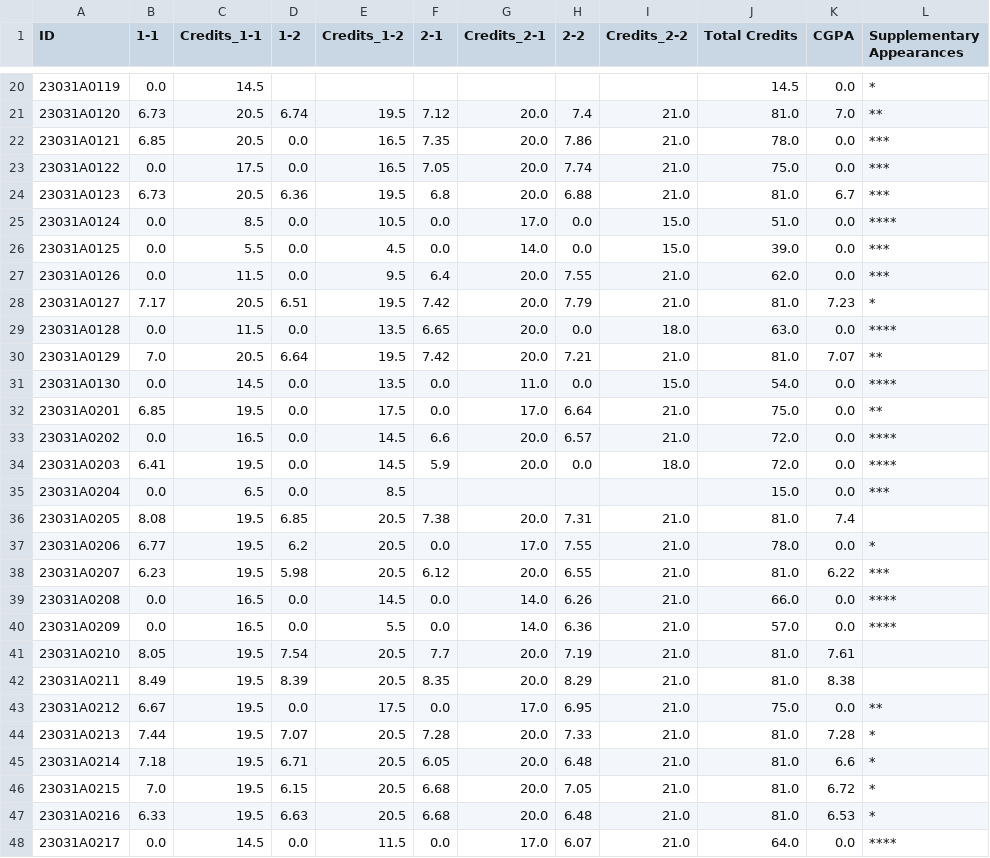
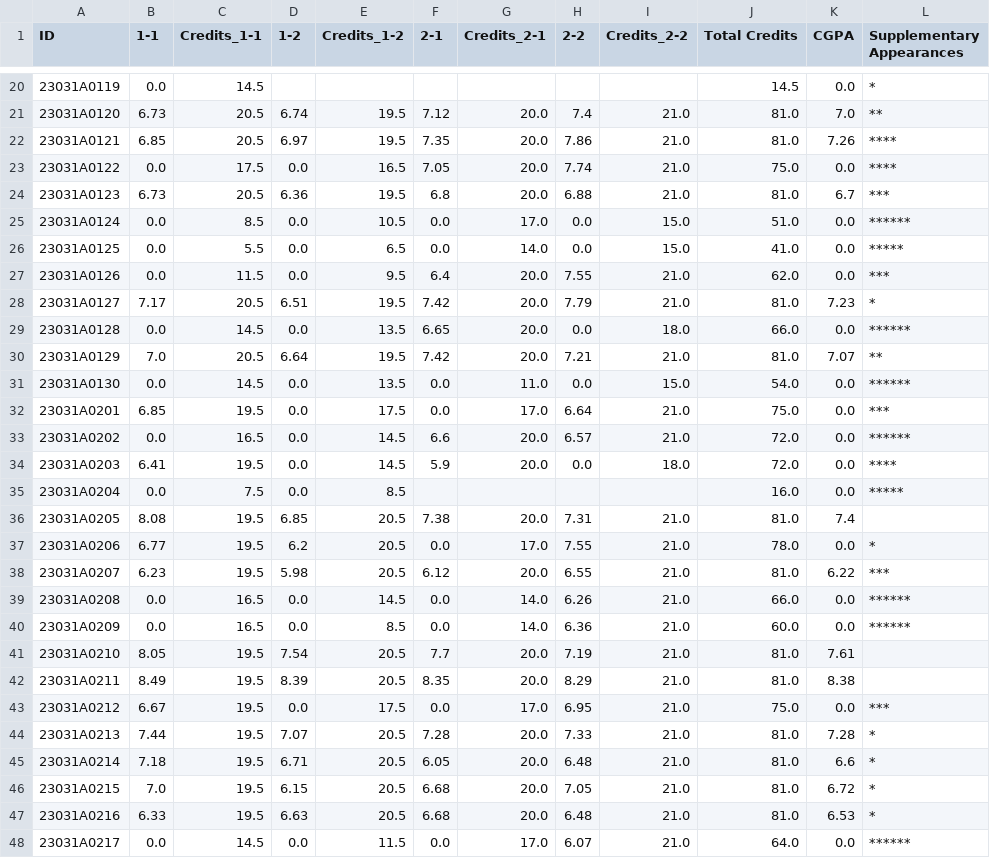
Before and after one commit to rsrsp21/StudentResultPortal-1, a CSV file: data/cgpa_data_2023.csv, drawn as a sheet; only a part is shown, gaps mark what is left out; the diff covers the shown part only.

```diff
--- a/data/cgpa_data_2023.csv
+++ b/data/cgpa_data_2023.csv
@@ -21,16 +21,16 @@ ID,1-1,Credits_1-1,1-2,Credits_1-2,2-1,Credits_2-1,2-2,Credits_2-2,Total Credits
 23031A0120,6.73,20.5,6.74,19.5,7.12,20.0,7.4,21.0,81.0,7.0,**
-23031A0121,6.85,20.5,0.0,16.5,7.35,20.0,7.86,21.0,78.0,0.0,***
-23031A0122,0.0,17.5,0.0,16.5,7.05,20.0,7.74,21.0,75.0,0.0,***
+23031A0121,6.85,20.5,6.97,19.5,7.35,20.0,7.86,21.0,81.0,7.26,****
+23031A0122,0.0,17.5,0.0,16.5,7.05,20.0,7.74,21.0,75.0,0.0,****
 23031A0123,6.73,20.5,6.36,19.5,6.8,20.0,6.88,21.0,81.0,6.7,***
-23031A0124,0.0,8.5,0.0,10.5,0.0,17.0,0.0,15.0,51.0,0.0,****
-23031A0125,0.0,5.5,0.0,4.5,0.0,14.0,0.0,15.0,39.0,0.0,***
+23031A0124,0.0,8.5,0.0,10.5,0.0,17.0,0.0,15.0,51.0,0.0,******
+23031A0125,0.0,5.5,0.0,6.5,0.0,14.0,0.0,15.0,41.0,0.0,*****
 23031A0126,0.0,11.5,0.0,9.5,6.4,20.0,7.55,21.0,62.0,0.0,***
 23031A0127,7.17,20.5,6.51,19.5,7.42,20.0,7.79,21.0,81.0,7.23,*
-23031A0128,0.0,11.5,0.0,13.5,6.65,20.0,0.0,18.0,63.0,0.0,****
+23031A0128,0.0,14.5,0.0,13.5,6.65,20.0,0.0,18.0,66.0,0.0,******
 23031A0129,7.0,20.5,6.64,19.5,7.42,20.0,7.21,21.0,81.0,7.07,**
-23031A0130,0.0,14.5,0.0,13.5,0.0,11.0,0.0,15.0,54.0,0.0,****
-23031A0201,6.85,19.5,0.0,17.5,0.0,17.0,6.64,21.0,75.0,0.0,**
-23031A0202,0.0,16.5,0.0,14.5,6.6,20.0,6.57,21.0,72.0,0.0,****
+23031A0130,0.0,14.5,0.0,13.5,0.0,11.0,0.0,15.0,54.0,0.0,******
+23031A0201,6.85,19.5,0.0,17.5,0.0,17.0,6.64,21.0,75.0,0.0,***
+23031A0202,0.0,16.5,0.0,14.5,6.6,20.0,6.57,21.0,72.0,0.0,******
 23031A0203,6.41,19.5,0.0,14.5,5.9,20.0,0.0,18.0,72.0,0.0,****
-23031A0204,0.0,6.5,0.0,8.5,,,,,15.0,0.0,***
+23031A0204,0.0,7.5,0.0,8.5,,,,,16.0,0.0,*****
 23031A0205,8.08,19.5,6.85,20.5,7.38,20.0,7.31,21.0,81.0,7.4,
@@ -38,7 +38,7 @@ ID,1-1,Credits_1-1,1-2,Credits_1-2,2-1,Credits_2-1,2-2,Credits_2-2,Total Credits
 23031A0207,6.23,19.5,5.98,20.5,6.12,20.0,6.55,21.0,81.0,6.22,***
-23031A0208,0.0,16.5,0.0,14.5,0.0,14.0,6.26,21.0,66.0,0.0,****
-23031A0209,0.0,16.5,0.0,5.5,0.0,14.0,6.36,21.0,57.0,0.0,****
+23031A0208,0.0,16.5,0.0,14.5,0.0,14.0,6.26,21.0,66.0,0.0,******
+23031A0209,0.0,16.5,0.0,8.5,0.0,14.0,6.36,21.0,60.0,0.0,******
 23031A0210,8.05,19.5,7.54,20.5,7.7,20.0,7.19,21.0,81.0,7.61,
 23031A0211,8.49,19.5,8.39,20.5,8.35,20.0,8.29,21.0,81.0,8.38,
-23031A0212,6.67,19.5,0.0,17.5,0.0,17.0,6.95,21.0,75.0,0.0,**
+23031A0212,6.67,19.5,0.0,17.5,0.0,17.0,6.95,21.0,75.0,0.0,***
 23031A0213,7.44,19.5,7.07,20.5,7.28,20.0,7.33,21.0,81.0,7.28,*
@@ -47,2 +47,2 @@ ID,1-1,Credits_1-1,1-2,Credits_1-2,2-1,Credits_2-1,2-2,Credits_2-2,Total Credits
 23031A0216,6.33,19.5,6.63,20.5,6.68,20.0,6.48,21.0,81.0,6.53,*
-23031A0217,0.0,14.5,0.0,11.5,0.0,17.0,6.07,21.0,64.0,0.0,****
+23031A0217,0.0,14.5,0.0,11.5,0.0,17.0,6.07,21.0,64.0,0.0,******
```
Also changed, not shown: 163 edited cells elsewhere in this file, data/cgpa_data_2022.csv, data/cgpa_data_2024.csv, 13 other files.
